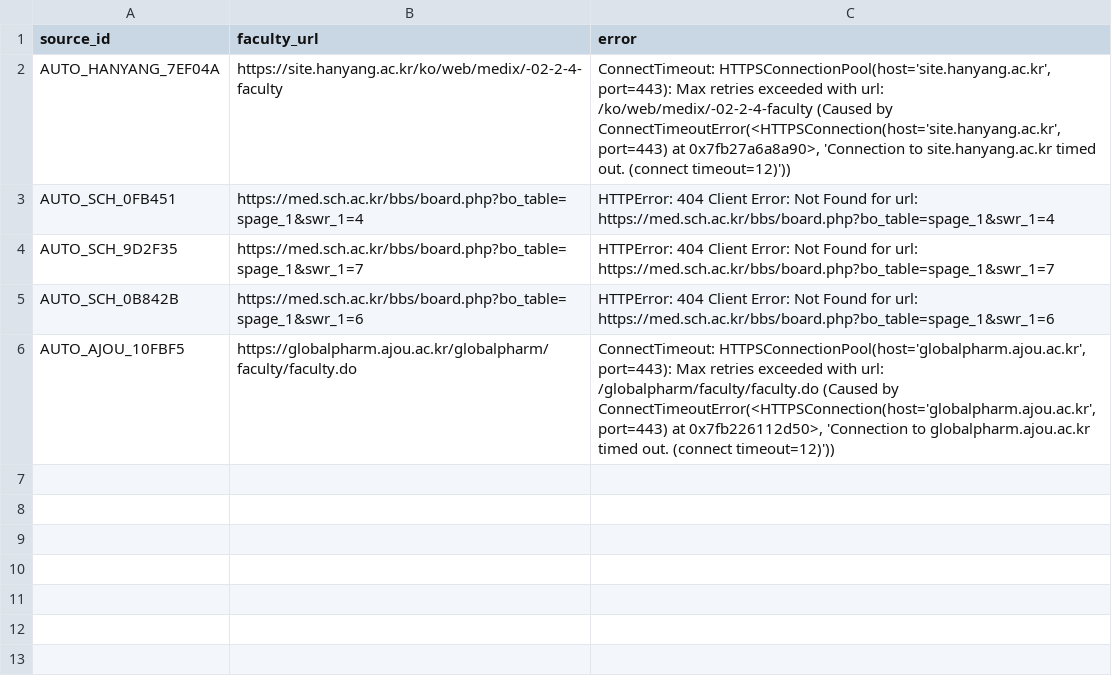
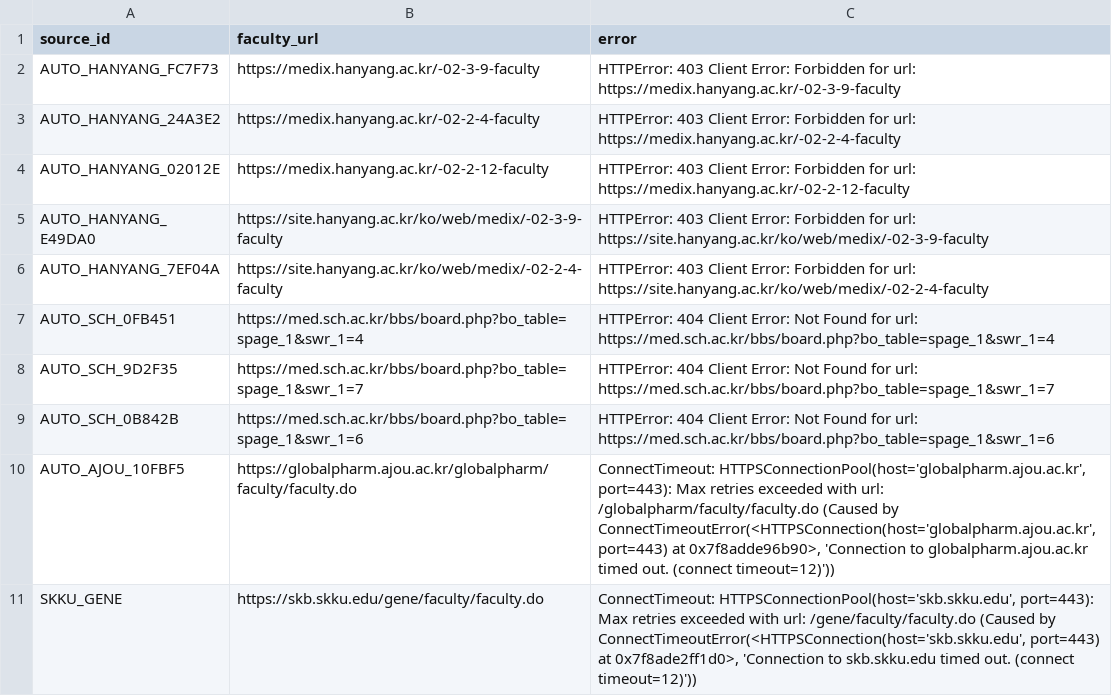
Before and after one commit to hyungjin1213-collab/about_bio, a CSV file: 0. korea bio map/output/faculty_source_errors.csv, drawn as a sheet.

```diff
--- a/0. korea bio map/output/faculty_source_errors.csv
+++ b/0. korea bio map/output/faculty_source_errors.csv
@@ -1,3 +1,7 @@
 source_id,faculty_url,error
-AUTO_HANYANG_7EF04A,https://site.hanyang.ac.kr/ko/web/medix/-02-2-4-faculty,"ConnectTimeout: HTTPSConnectionPool(host='site.hanyang.ac.kr', port=443): Max retries exceeded with url: /ko/web/medix/-02-2-4-faculty (Caused by ConnectTimeoutError(<HTTPSConnection(host='site.hanyang.ac.kr', port=443) at 0x7fb27a6a8a90>, 'Connection to site.hanyang.ac.kr timed out. (connect timeout=12)'))"
+AUTO_HANYANG_FC7F73,https://medix.hanyang.ac.kr/-02-3-9-faculty,HTTPError: 403 Client Error: Forbidden for url: https://medix.hanyang.ac.kr/-02-3-9-faculty
+AUTO_HANYANG_24A3E2,https://medix.hanyang.ac.kr/-02-2-4-faculty,HTTPError: 403 Client Error: Forbidden for url: https://medix.hanyang.ac.kr/-02-2-4-faculty
+AUTO_HANYANG_02012E,https://medix.hanyang.ac.kr/-02-2-12-faculty,HTTPError: 403 Client Error: Forbidden for url: https://medix.hanyang.ac.kr/-02-2-12-faculty
+AUTO_HANYANG_E49DA0,https://site.hanyang.ac.kr/ko/web/medix/-02-3-9-faculty,HTTPError: 403 Client Error: Forbidden for url: https://site.hanyang.ac.kr/ko/web/medix/-02-3-9-faculty
+AUTO_HANYANG_7EF04A,https://site.hanyang.ac.kr/ko/web/medix/-02-2-4-faculty,HTTPError: 403 Client Error: Forbidden for url: https://site.hanyang.ac.kr/ko/web/medix/-02-2-4-faculty
 AUTO_SCH_0FB451,https://med.sch.ac.kr/bbs/board.php?bo_table=spage_1&swr_1=4,HTTPError: 404 Client Error: Not Found for url: https://med.sch.ac.kr/bbs/board.php?bo_table=spage_1&swr_1=4
@@ -5,2 +9,3 @@ AUTO_SCH_9D2F35,https://med.sch.ac.kr/bbs/board.php?bo_table=spage_1&swr_1=7,HTT
 AUTO_SCH_0B842B,https://med.sch.ac.kr/bbs/board.php?bo_table=spage_1&swr_1=6,HTTPError: 404 Client Error: Not Found for url: https://med.sch.ac.kr/bbs/board.php?bo_table=spage_1&swr_1=6
-AUTO_AJOU_10FBF5,https://globalpharm.ajou.ac.kr/globalpharm/faculty/faculty.do,"ConnectTimeout: HTTPSConnectionPool(host='globalpharm.ajou.ac.kr', port=443): Max retries exceeded with url: /globalpharm/faculty/faculty.do (Caused by ConnectTimeoutError(<HTTPSConnection(host='globalpharm.ajou.ac.kr', port=443) at 0x7fb226112d50>, 'Connection to globalpharm.ajou.ac.kr timed out. (connect timeout=12)'))"
+AUTO_AJOU_10FBF5,https://globalpharm.ajou.ac.kr/globalpharm/faculty/faculty.do,"ConnectTimeout: HTTPSConnectionPool(host='globalpharm.ajou.ac.kr', port=443): Max retries exceeded with url: /globalpharm/faculty/faculty.do (Caused by ConnectTimeoutError(<HTTPSConnection(host='globalpharm.ajou.ac.kr', port=443) at 0x7f8adde96b90>, 'Connection to globalpharm.ajou.ac.kr timed out. (connect timeout=12)'))"
+SKKU_GENE,https://skb.skku.edu/gene/faculty/faculty.do,"ConnectTimeout: HTTPSConnectionPool(host='skb.skku.edu', port=443): Max retries exceeded with url: /gene/faculty/faculty.do (Caused by ConnectTimeoutError(<HTTPSConnection(host='skb.skku.edu', port=443) at 0x7f8ade2ff1d0>, 'Connection to skb.skku.edu timed out. (connect timeout=12)'))"
```
Also changed, not shown: 0. korea bio map/data/candidate_web_cache.csv, 0. korea bio map/output/candidate_review.csv, 21 other files.
